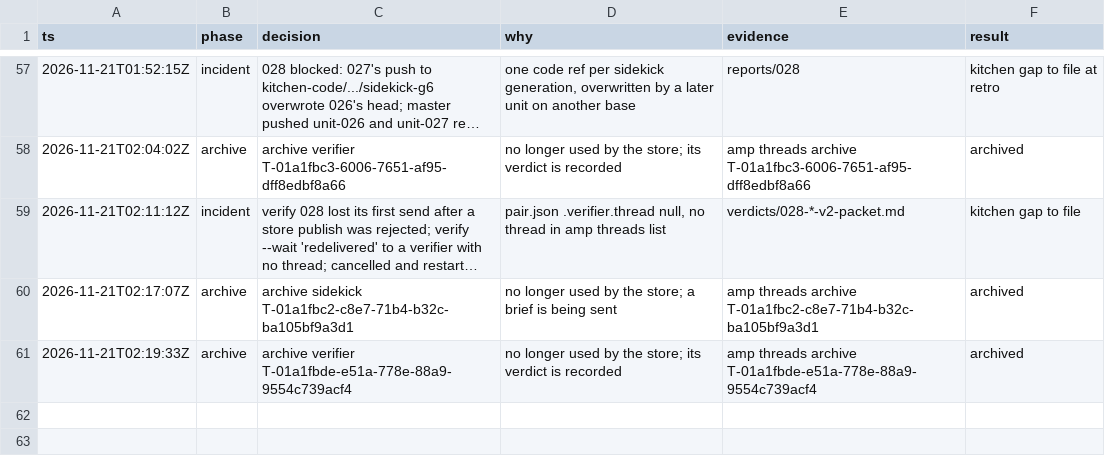
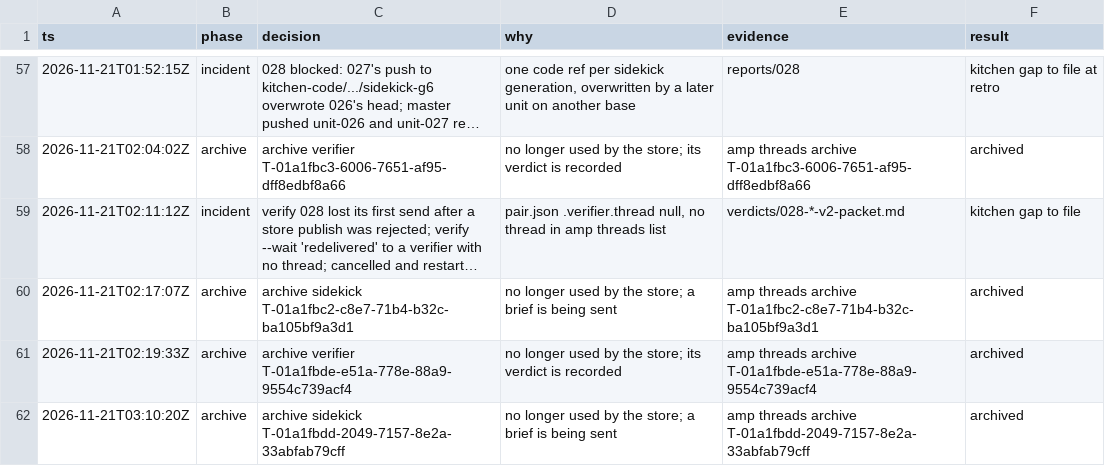
Before and after one commit to br1anchen/open-pstack, a TSV file: decisions.tsv, drawn as a sheet; only a part is shown, gaps mark what is left out; long unchanged cells end in …; the diff names each change by its address in the sheet, - before the commit and + after, or states it on an @@ line.

```diff
--- a/decisions.tsv
+++ b/decisions.tsv
+row 62: 2026-11-21T03:10:20Z | archive | archive sidekick T-01a1fbdd-2049-7157-8e2a-33abfab79cff | no longer used by the store; a brief is being sent | amp threads archive T-01a1fbdd-2049-7157-8e2a-33abfab79cff | archived
```
Also changed, not shown: events/master-g2.tsv, nest-pending.tsv, 1 other file.
